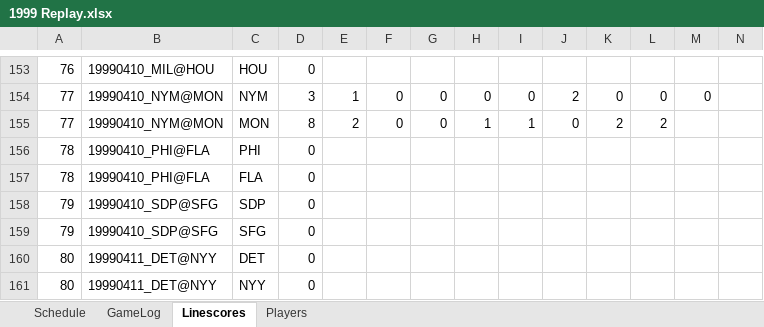
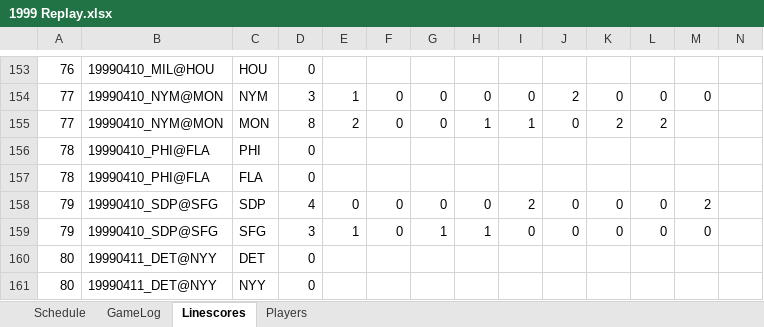
Before and after one commit to jrg06009/JGSOM, an Excel workbook: data/1999 Replay.xlsx, sheet Linescores, drawn as a sheet; only a part is shown, gaps mark what is left out; values as stored, in another font and other column widths than the file's, no borders; removed rows and columns are numbered as before the commit, all else as after; rows hold the shown columns only; the diff names each change by its address in the sheet, - before the commit and + after, or states it on an @@ line.

```diff
--- a/data/1999 Replay.xlsx (sheet Linescores)
+++ b/data/1999 Replay.xlsx (sheet Linescores)
-row 158: 79 | 19990410_SDP@SFG | SDP | 0
-row 159: 79 | 19990410_SDP@SFG | SFG | 0
+row 158: 79 | 19990410_SDP@SFG | SDP | 4 | 0 | 0 | 0 | 0 | 2 | 0 | 0 | 0 | 2
+row 159: 79 | 19990410_SDP@SFG | SFG | 3 | 1 | 0 | 1 | 1 | 0 | 0 | 0 | 0 | 0
```
Also changed, not shown: sheet GameLog, sheet Schedule.
